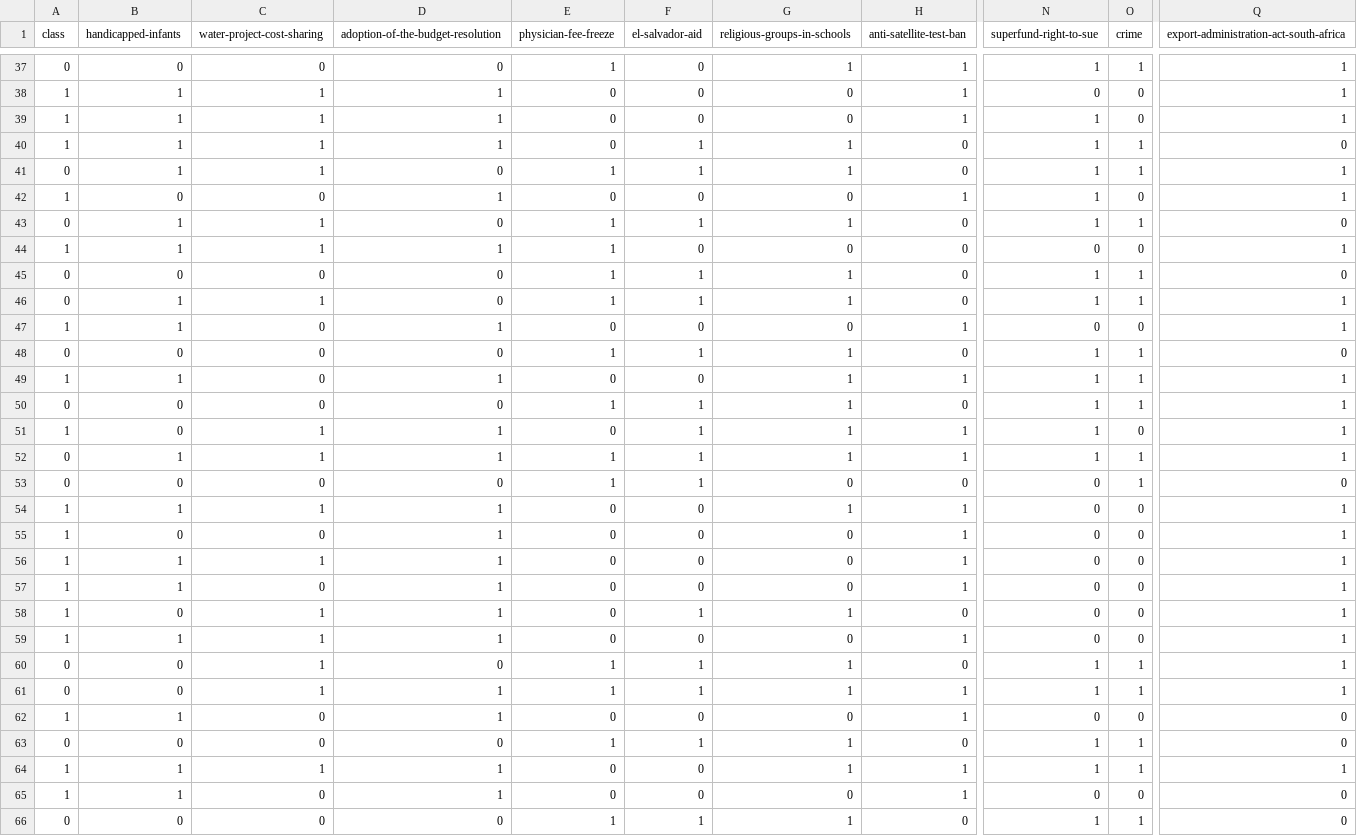
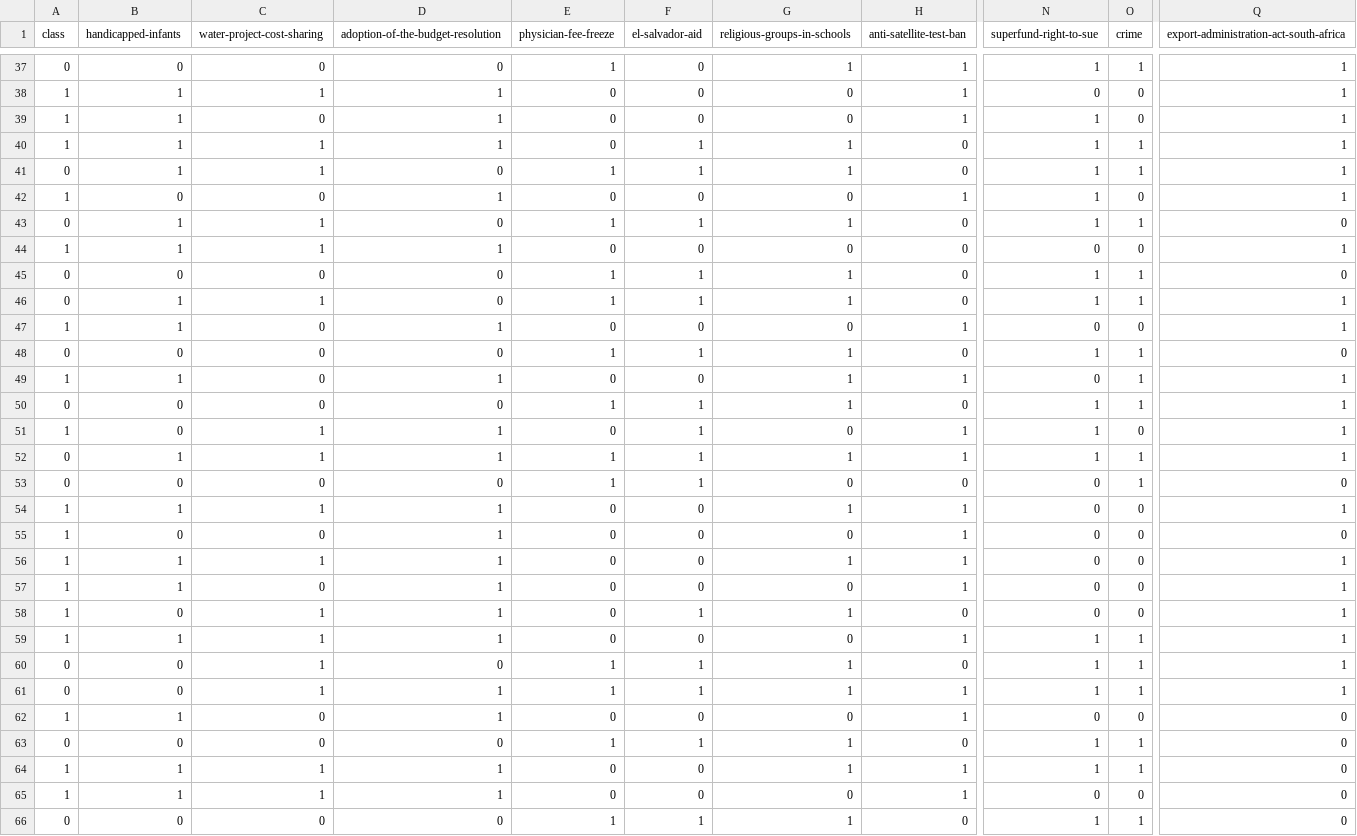
Before and after one commit to Cavalex/ML_Ex1, a CSV file: data/datasets/voting_parsed.csv, drawn as a sheet; only a part is shown, gaps mark what is left out; the diff covers the shown part only; the diff names each change by its address in the sheet, - before the commit and + after, or states it on an @@ line.

```diff
--- a/data/datasets/voting_parsed.csv
+++ b/data/datasets/voting_parsed.csv
-C39 (water-project-cost-sharing): 1
+C39 (water-project-cost-sharing): 0
-Q40: 0
+Q40: 1
-E44 (physician-fee-freeze): 1
+E44 (physician-fee-freeze): 0
-N49 (superfund-right-to-sue): 1
+N49 (superfund-right-to-sue): 0
-G51 (religious-groups-in-schools): 1
+G51 (religious-groups-in-schools): 0
@@ row 55 moved to row 211: 1 @@
@@ row 211 moved to row 55: 1 @@
-G56 (religious-groups-in-schools): 0
+G56 (religious-groups-in-schools): 1
-N59 (superfund-right-to-sue): 0
+N59 (superfund-right-to-sue): 1
-O59 (crime): 0
+O59 (crime): 1
-Q64: 1
+Q64: 0
@@ row 65 moved to row 21: 1 @@
@@ row 20 moved to row 65: 1 @@
```
Also changed, not shown: 2 added rows, 2 removed rows and 46 edited cells elsewhere in this file, data/predictions/amz_dt.csv, data/predictions/amz_nb.csv, 38 other files.
